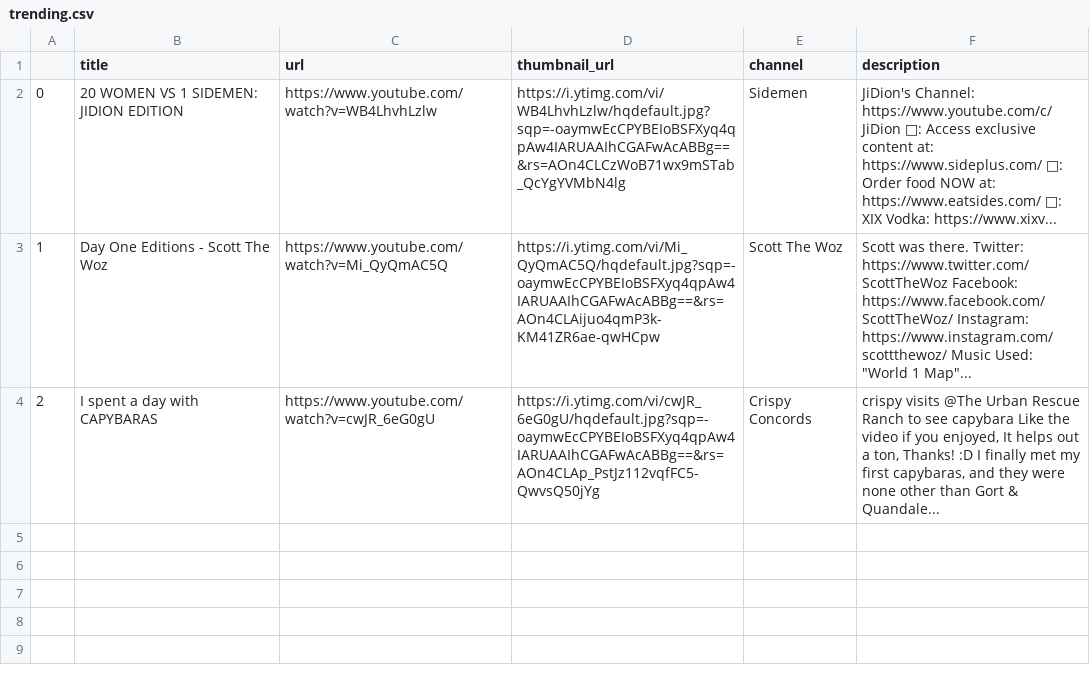
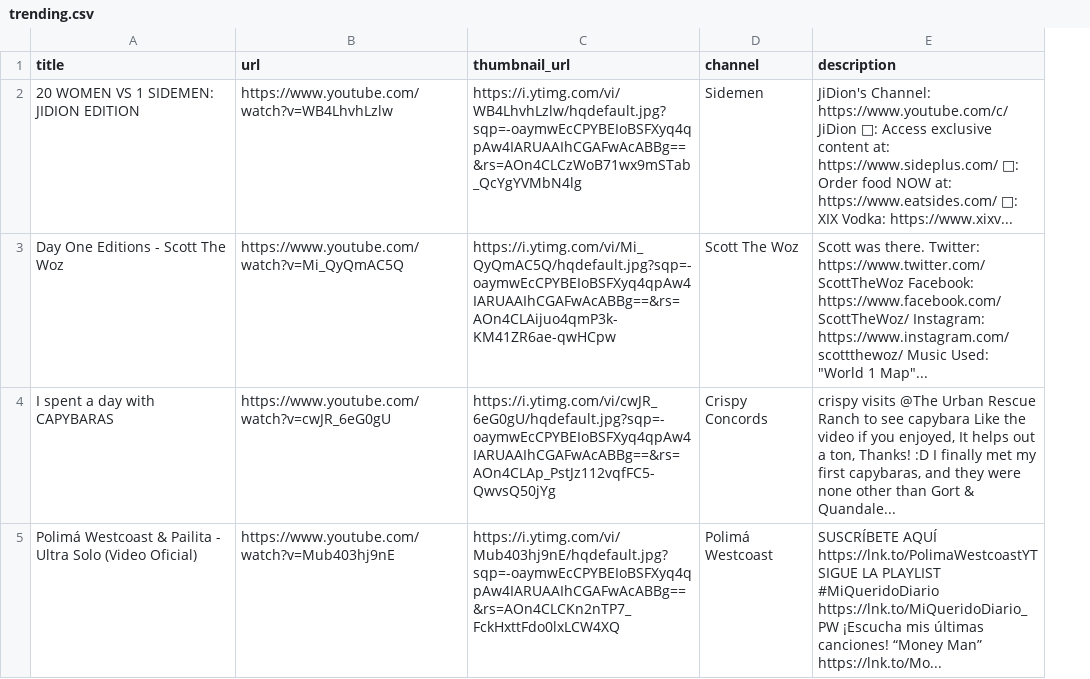
Before and after one commit to mindwanders1993/selenium-youtube-scrapper, a CSV file: trending.csv, drawn as a sheet; removed rows and columns are numbered as before the commit, all else as after; the diff names each change by its address in the sheet, - before the commit and + after, or states it on an @@ line.

```diff
--- a/trending.csv
+++ b/trending.csv
-column A, rows 2-4: 0 | 1 | 2
+row 5: Polimá Westcoast & Pailita - Ultra Solo (Video Oficial) | https://www.youtube.com/watch?v=Mub403hj9nE | https://i.ytimg.com/vi/Mub403hj9nE/hqdefault.jpg?sqp=-oaymwEcCPYBEIoBSFXyq4qpAw4IARUAAIhCGAFwAcABBg==&rs=AOn4CLCKn2nTP7_FckHxttFdo0lxLCW4XQ | Polimá Westcoast | SUSCRÍBETE AQUÍ https://lnk.to/PolimaWestcoastYT SIGUE LA PLAYLIST #MiQueridoDiario https://lnk.to/MiQueridoDiario_PW ¡Escucha mis últimas canciones! “Money Man” https://lnk.to/Mo...
```
Also changed, not shown: 1 other file.
